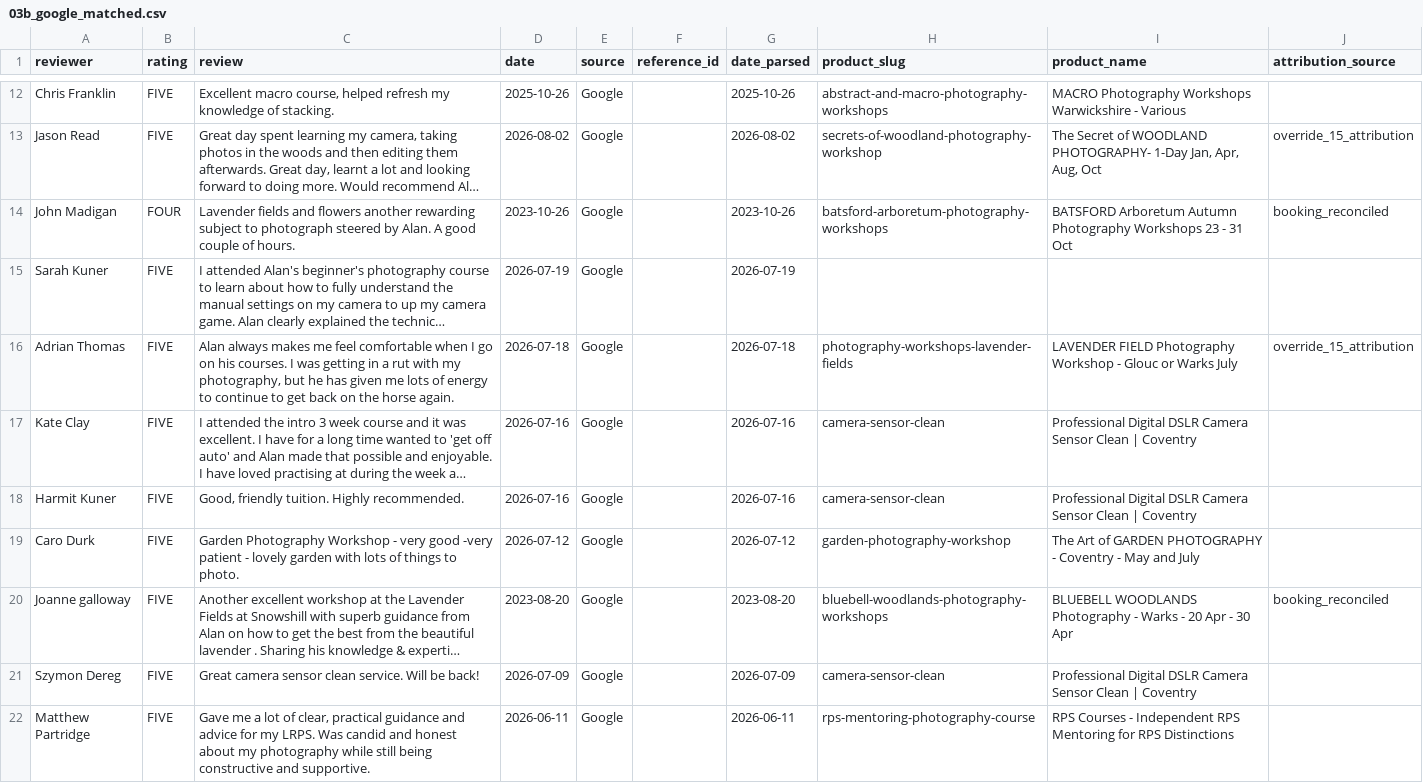
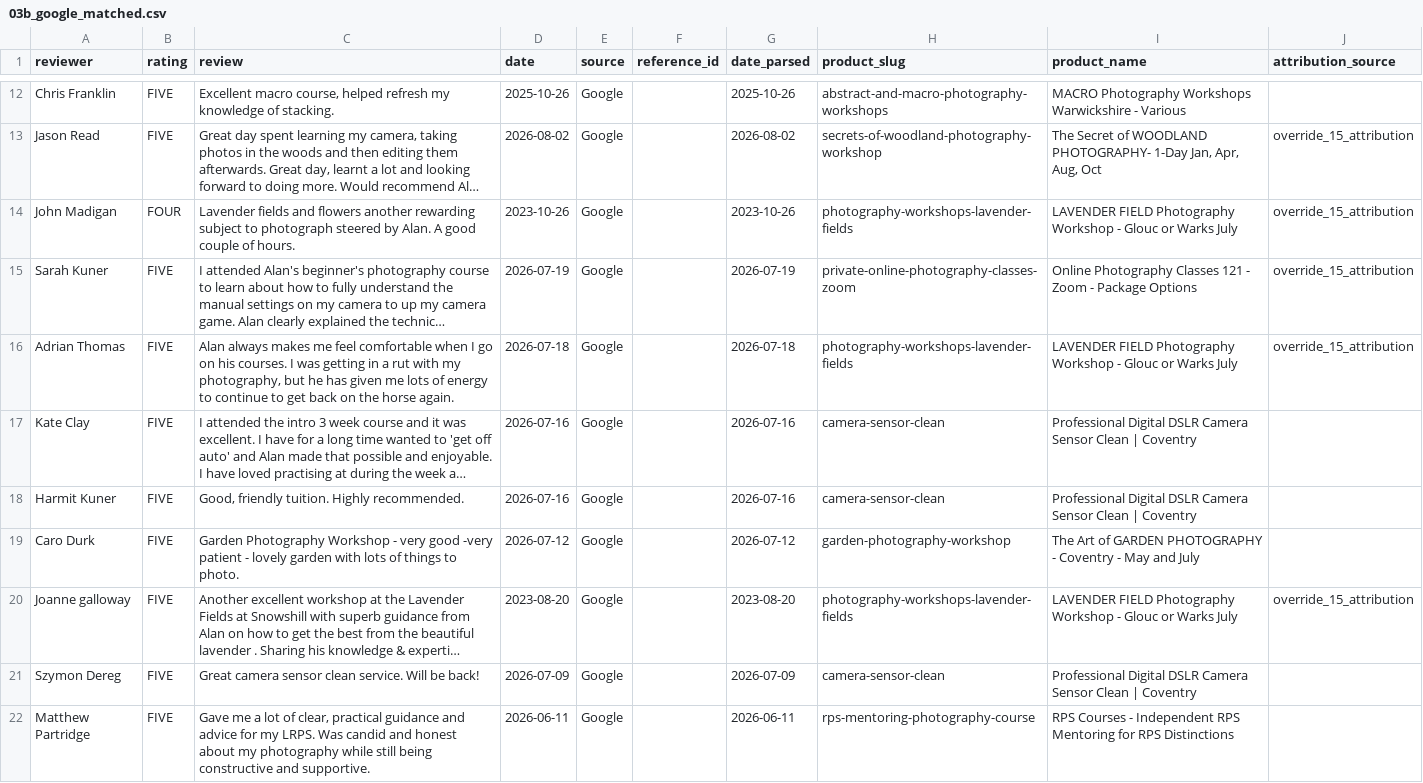
Before and after one commit to alanranger/alan-shared-resources, a CSV file: csv processed/03b_google_matched.csv, drawn as a sheet; only a part is shown, gaps mark what is left out; long unchanged cells end in …; the diff covers the shown part only; the diff names each change by its address in the sheet, - before the commit and + after, or states it on an @@ line.

```diff
--- a/csv processed/03b_google_matched.csv
+++ b/csv processed/03b_google_matched.csv
-H14 (product_slug): batsford-arboretum-photography-workshops
+H14 (product_slug): photography-workshops-lavender-fields
-I14 (product_name): BATSFORD Arboretum Autumn Photography Workshops 23 - 31 Oct
+I14 (product_name): LAVENDER FIELD Photography Workshop - Glouc or Warks July
-J14 (attribution_source): booking_reconciled
+J14 (attribution_source): override_15_attribution
-H15 (product_slug): (empty)
+H15 (product_slug): private-online-photography-classes-zoom
-I15 (product_name): (empty)
+I15 (product_name): Online Photography Classes 121 - Zoom - Package Options
-J15 (attribution_source): (empty)
+J15 (attribution_source): override_15_attribution
-H20 (product_slug): bluebell-woodlands-photography-workshops
+H20 (product_slug): photography-workshops-lavender-fields
-I20 (product_name): BLUEBELL WOODLANDS Photography - Warks - 20 Apr - 30 Apr
+I20 (product_name): LAVENDER FIELD Photography Workshop - Glouc or Warks July
-J20 (attribution_source): booking_reconciled
+J20 (attribution_source): override_15_attribution
```
Also changed, not shown: 66 edited cells elsewhere in this file, csv processed/15-google-booking-reconciliation-audit.csv, csv processed/15-review-attribution-overrides.csv.
